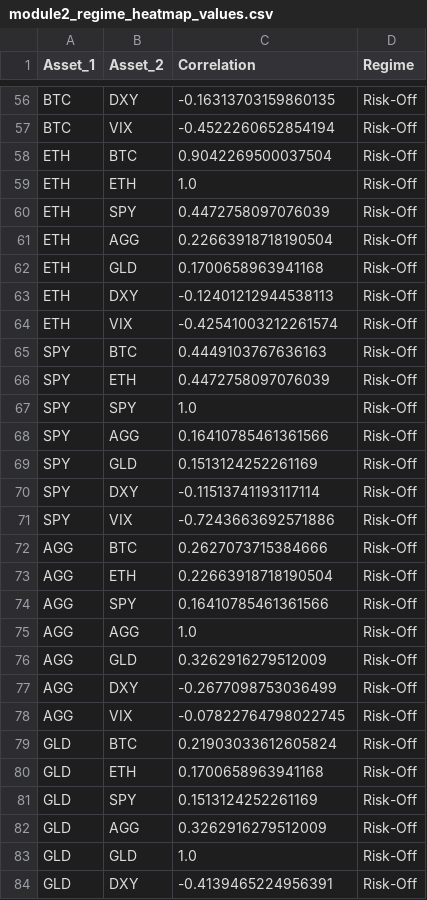
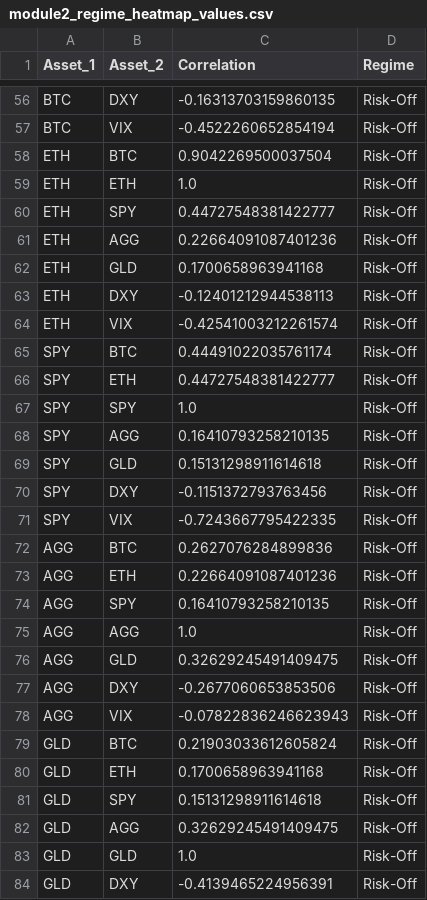
Before and after one commit to PolPol45/crypto-impact, a CSV file: outputs/module2/module2_regime_heatmap_values.csv, drawn as a sheet; only a part is shown, gaps mark what is left out; the diff covers the shown part only.

```diff
--- a/outputs/module2/module2_regime_heatmap_values.csv
+++ b/outputs/module2/module2_regime_heatmap_values.csv
@@ -59,4 +59,4 @@ ETH,BTC,0.9042269500037504,Risk-Off
 ETH,ETH,1.0,Risk-Off
-ETH,SPY,0.4472758097076039,Risk-Off
-ETH,AGG,0.22663918718190504,Risk-Off
+ETH,SPY,0.44727548381422777,Risk-Off
+ETH,AGG,0.22664091087401236,Risk-Off
 ETH,GLD,0.1700658963941168,Risk-Off
@@ -64,20 +64,20 @@ ETH,DXY,-0.12401212944538113,Risk-Off
 ETH,VIX,-0.42541003212261574,Risk-Off
-SPY,BTC,0.4449103767636163,Risk-Off
-SPY,ETH,0.4472758097076039,Risk-Off
+SPY,BTC,0.44491022035761174,Risk-Off
+SPY,ETH,0.44727548381422777,Risk-Off
 SPY,SPY,1.0,Risk-Off
-SPY,AGG,0.16410785461361566,Risk-Off
-SPY,GLD,0.1513124252261169,Risk-Off
-SPY,DXY,-0.11513741193117114,Risk-Off
-SPY,VIX,-0.7243663692571886,Risk-Off
-AGG,BTC,0.2627073715384666,Risk-Off
-AGG,ETH,0.22663918718190504,Risk-Off
-AGG,SPY,0.16410785461361566,Risk-Off
+SPY,AGG,0.16410793258210135,Risk-Off
+SPY,GLD,0.15131298911614618,Risk-Off
+SPY,DXY,-0.1151372793763456,Risk-Off
+SPY,VIX,-0.7243667795422335,Risk-Off
+AGG,BTC,0.2627076284899836,Risk-Off
+AGG,ETH,0.22664091087401236,Risk-Off
+AGG,SPY,0.16410793258210135,Risk-Off
 AGG,AGG,1.0,Risk-Off
-AGG,GLD,0.3262916279512009,Risk-Off
-AGG,DXY,-0.2677098753036499,Risk-Off
-AGG,VIX,-0.07822764798022745,Risk-Off
+AGG,GLD,0.32629245491409475,Risk-Off
+AGG,DXY,-0.2677060653853506,Risk-Off
+AGG,VIX,-0.07822836246623943,Risk-Off
 GLD,BTC,0.21903033612605824,Risk-Off
 GLD,ETH,0.1700658963941168,Risk-Off
-GLD,SPY,0.1513124252261169,Risk-Off
-GLD,AGG,0.3262916279512009,Risk-Off
+GLD,SPY,0.15131298911614618,Risk-Off
+GLD,AGG,0.32629245491409475,Risk-Off
 GLD,GLD,1.0,Risk-Off
```
Also changed, not shown: 72 edited cells elsewhere in this file, outputs/module2/module2_correlation_summary_by_regime.csv, outputs/module2/module2_daily_regimes.csv, 7 other files.
